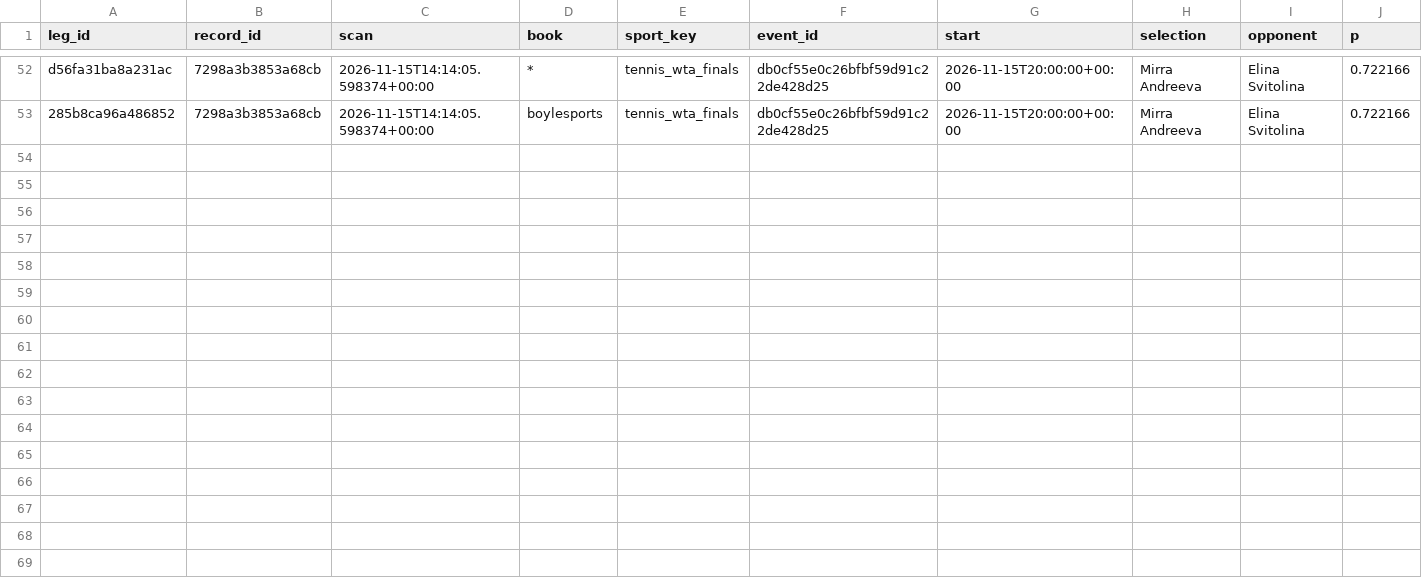
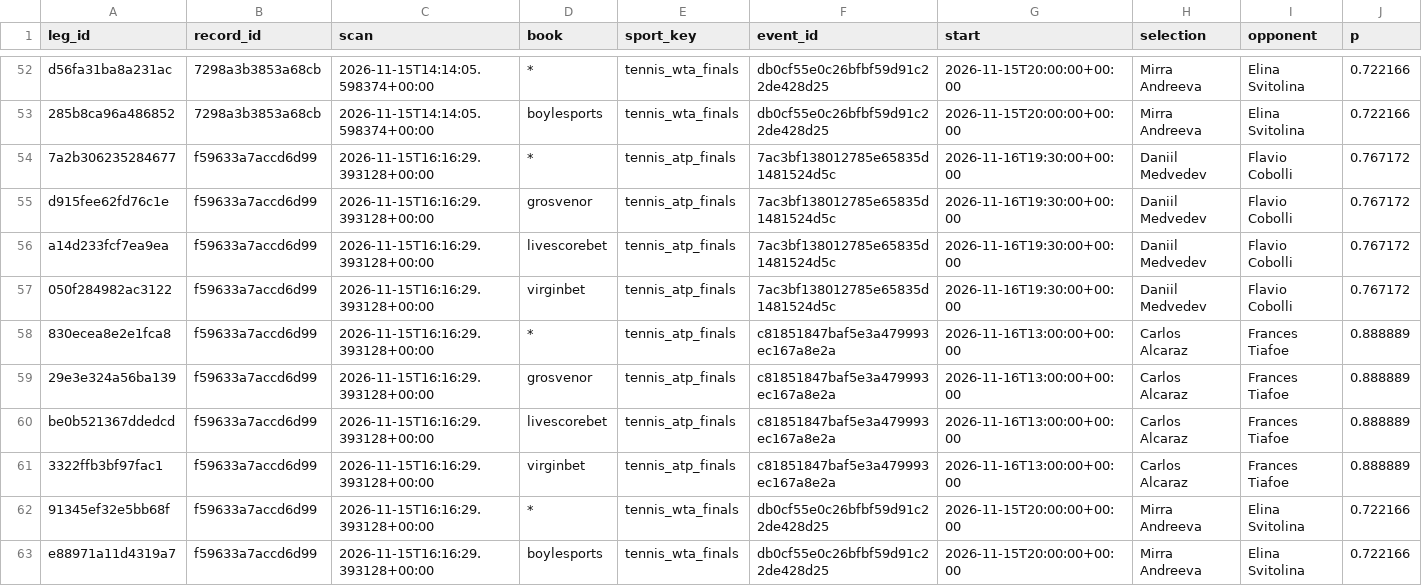
Before and after one commit to frazwil19-gif/prediction-markets-lab, a CSV file: research/platform_v2/card_engine_v2_7/prospective/2026-11/legs.csv, drawn as a sheet; only a part is shown, gaps mark what is left out; rows hold the shown columns only; the diff names each change by its address in the sheet, - before the commit and + after, or states it on an @@ line.

```diff
--- a/research/platform_v2/card_engine_v2_7/prospective/2026-11/legs.csv
+++ b/research/platform_v2/card_engine_v2_7/prospective/2026-11/legs.csv
+row 54: 7a2b306235284677 | f59633a7accd6d99 | 2026-11-15T16:16:29.393128+00:00 | * | tennis_atp_finals | 7ac3bf138012785e65835d1481524d5c | 2026-11-16T19:30:00+00:00 | Daniil Medvedev | Flavio Cobolli | 0.767172
+row 55: d915fee62fd76c1e | f59633a7accd6d99 | 2026-11-15T16:16:29.393128+00:00 | grosvenor | tennis_atp_finals | 7ac3bf138012785e65835d1481524d5c | 2026-11-16T19:30:00+00:00 | Daniil Medvedev | Flavio Cobolli | 0.767172
+row 56: a14d233fcf7ea9ea | f59633a7accd6d99 | 2026-11-15T16:16:29.393128+00:00 | livescorebet | tennis_atp_finals | 7ac3bf138012785e65835d1481524d5c | 2026-11-16T19:30:00+00:00 | Daniil Medvedev | Flavio Cobolli | 0.767172
+row 57: 050f284982ac3122 | f59633a7accd6d99 | 2026-11-15T16:16:29.393128+00:00 | virginbet | tennis_atp_finals | 7ac3bf138012785e65835d1481524d5c | 2026-11-16T19:30:00+00:00 | Daniil Medvedev | Flavio Cobolli | 0.767172
+row 58: 830ecea8e2e1fca8 | f59633a7accd6d99 | 2026-11-15T16:16:29.393128+00:00 | * | tennis_atp_finals | c81851847baf5e3a479993ec167a8e2a | 2026-11-16T13:00:00+00:00 | Carlos Alcaraz | Frances Tiafoe | 0.888889
+row 59: 29e3e324a56ba139 | f59633a7accd6d99 | 2026-11-15T16:16:29.393128+00:00 | grosvenor | tennis_atp_finals | c81851847baf5e3a479993ec167a8e2a | 2026-11-16T13:00:00+00:00 | Carlos Alcaraz | Frances Tiafoe | 0.888889
+row 60: be0b521367ddedcd | f59633a7accd6d99 | 2026-11-15T16:16:29.393128+00:00 | livescorebet | tennis_atp_finals | c81851847baf5e3a479993ec167a8e2a | 2026-11-16T13:00:00+00:00 | Carlos Alcaraz | Frances Tiafoe | 0.888889
+row 61: 3322ffb3bf97fac1 | f59633a7accd6d99 | 2026-11-15T16:16:29.393128+00:00 | virginbet | tennis_atp_finals | c81851847baf5e3a479993ec167a8e2a | 2026-11-16T13:00:00+00:00 | Carlos Alcaraz | Frances Tiafoe | 0.888889
+row 62: 91345ef32e5bb68f | f59633a7accd6d99 | 2026-11-15T16:16:29.393128+00:00 | * | tennis_wta_finals | db0cf55e0c26bfbf59d91c22de428d25 | 2026-11-15T20:00:00+00:00 | Mirra Andreeva | Elina Svitolina | 0.722166
+row 63: e88971a11d4319a7 | f59633a7accd6d99 | 2026-11-15T16:16:29.393128+00:00 | boylesports | tennis_wta_finals | db0cf55e0c26bfbf59d91c22de428d25 | 2026-11-15T20:00:00+00:00 | Mirra Andreeva | Elina Svitolina | 0.722166
```
Also changed, not shown: research/platform_v2/card_engine_v2_7/prospective/2026-11/scan_runs.csv, 2 other files.
